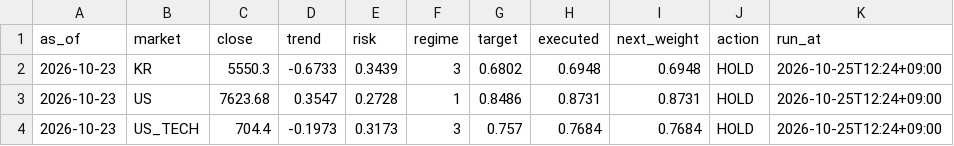
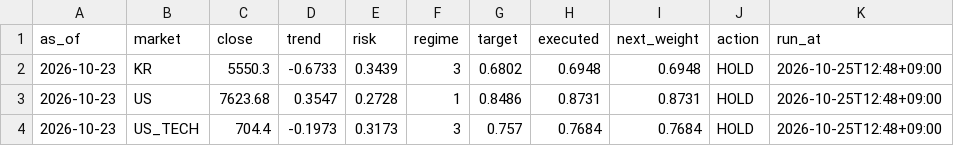
Before and after one commit to isk2026/beta-model, a CSV file: data/signal_log.csv, drawn as a sheet.

```diff
--- a/data/signal_log.csv
+++ b/data/signal_log.csv
@@ -1,4 +1,4 @@
 as_of,market,close,trend,risk,regime,target,executed,next_weight,action,run_at
-2026-10-23,KR,5550.3,-0.6733,0.3439,3,0.6802,0.6948,0.6948,HOLD,2026-10-25T12:24+09:00
-2026-10-23,US,7623.68,0.3547,0.2728,1,0.8486,0.8731,0.8731,HOLD,2026-10-25T12:24+09:00
-2026-10-23,US_TECH,704.4,-0.1973,0.3173,3,0.757,0.7684,0.7684,HOLD,2026-10-25T12:24+09:00
+2026-10-23,KR,5550.3,-0.6733,0.3439,3,0.6802,0.6948,0.6948,HOLD,2026-10-25T12:48+09:00
+2026-10-23,US,7623.68,0.3547,0.2728,1,0.8486,0.8731,0.8731,HOLD,2026-10-25T12:48+09:00
+2026-10-23,US_TECH,704.4,-0.1973,0.3173,3,0.757,0.7684,0.7684,HOLD,2026-10-25T12:48+09:00
```
Also changed, not shown: 2 other files.
